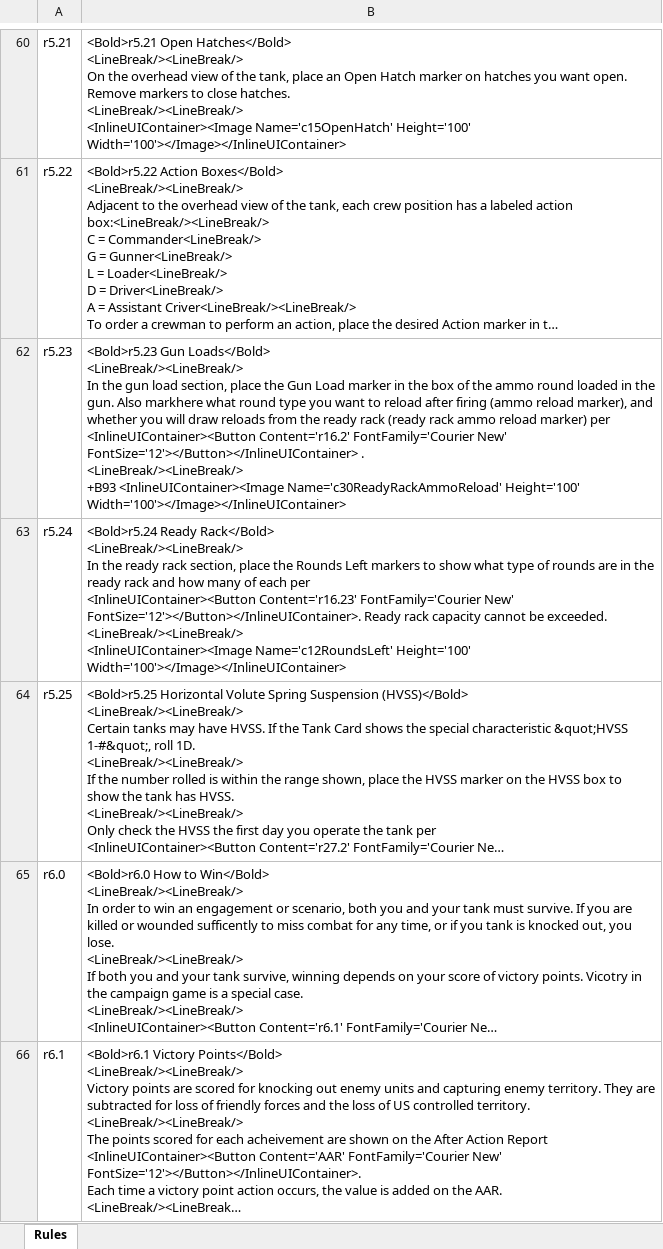
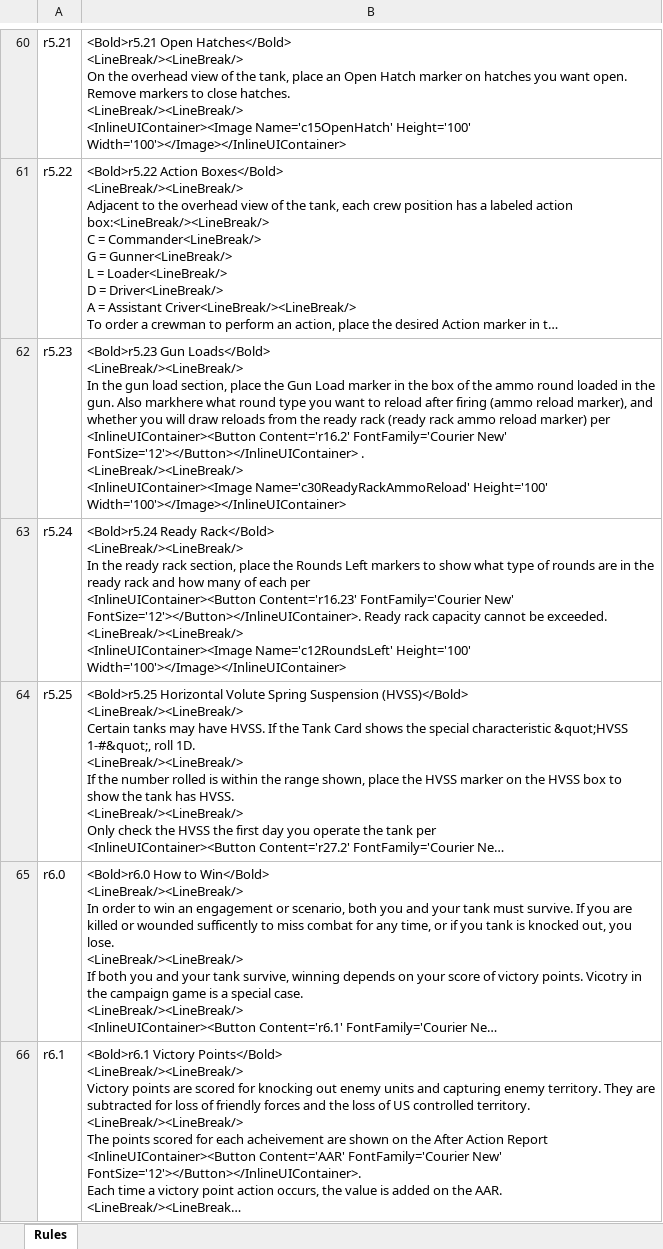
Before and after one commit to happysulla/PattonsBest, an Excel workbook: DesignDocs/Rules.xlsx, sheet Rules, drawn as a sheet; only a part is shown, gaps mark what is left out; long unchanged cells end in …; values as stored, in another font and other column widths than the file's, no borders; ↵ is a line break in a cell; the diff covers the shown part only; the diff names each change by its address in the sheet, - before the commit and + after, or states it on an @@ line.

Commit message:
Added Rule 18

```diff
--- a/DesignDocs/Rules.xlsx (sheet Rules)
+++ b/DesignDocs/Rules.xlsx (sheet Rules)
-B62: …. ↵ <LineBreak/><LineBreak/> ↵ +B93 <InlineUIContainer><Image Name='c30ReadyRackAmmoReload'…
+B62: …. ↵ <LineBreak/><LineBreak/> ↵ <InlineUIContainer><Image Name='c30ReadyRackAmmoReload'…
```
Also changed, not shown: 15 added rows and 9 edited cells elsewhere in this sheet, 8 other files.
